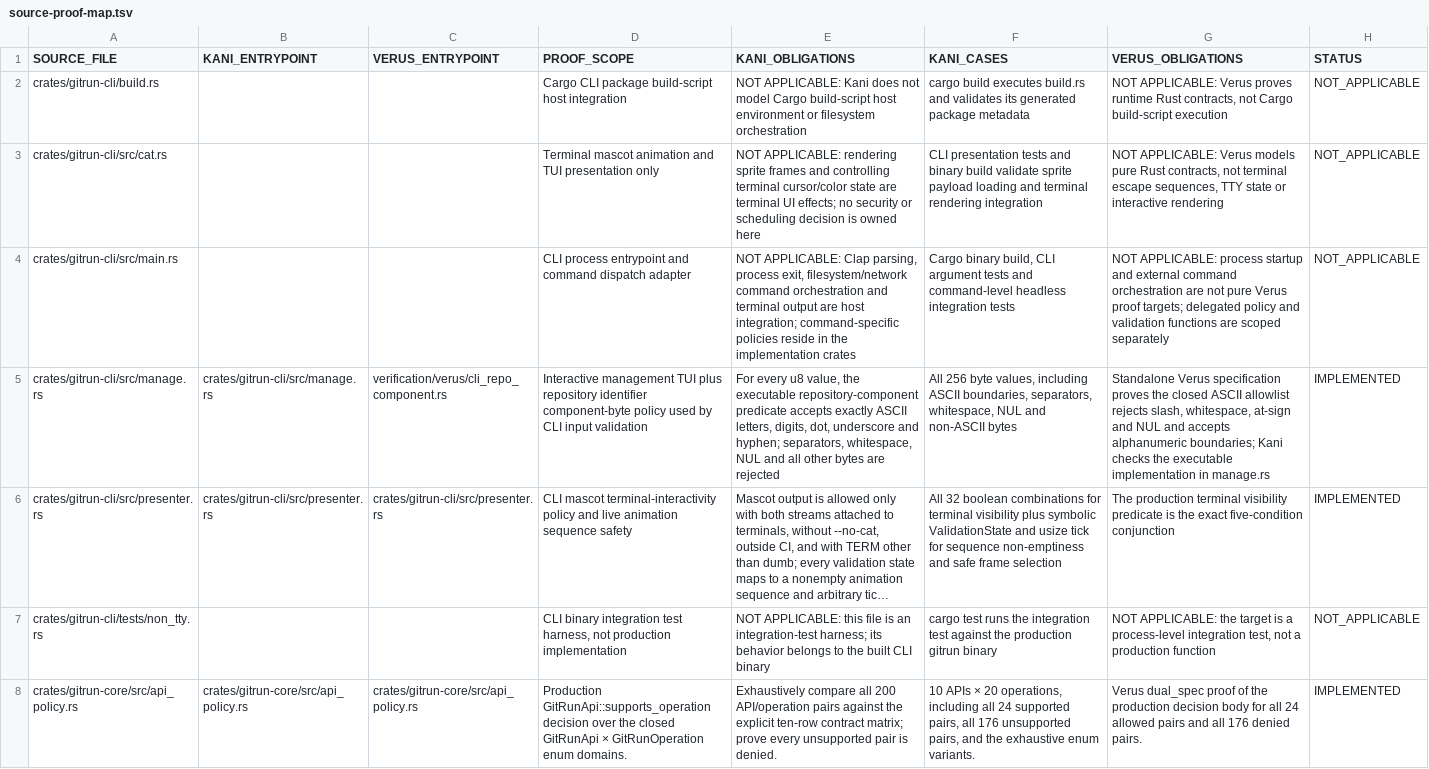
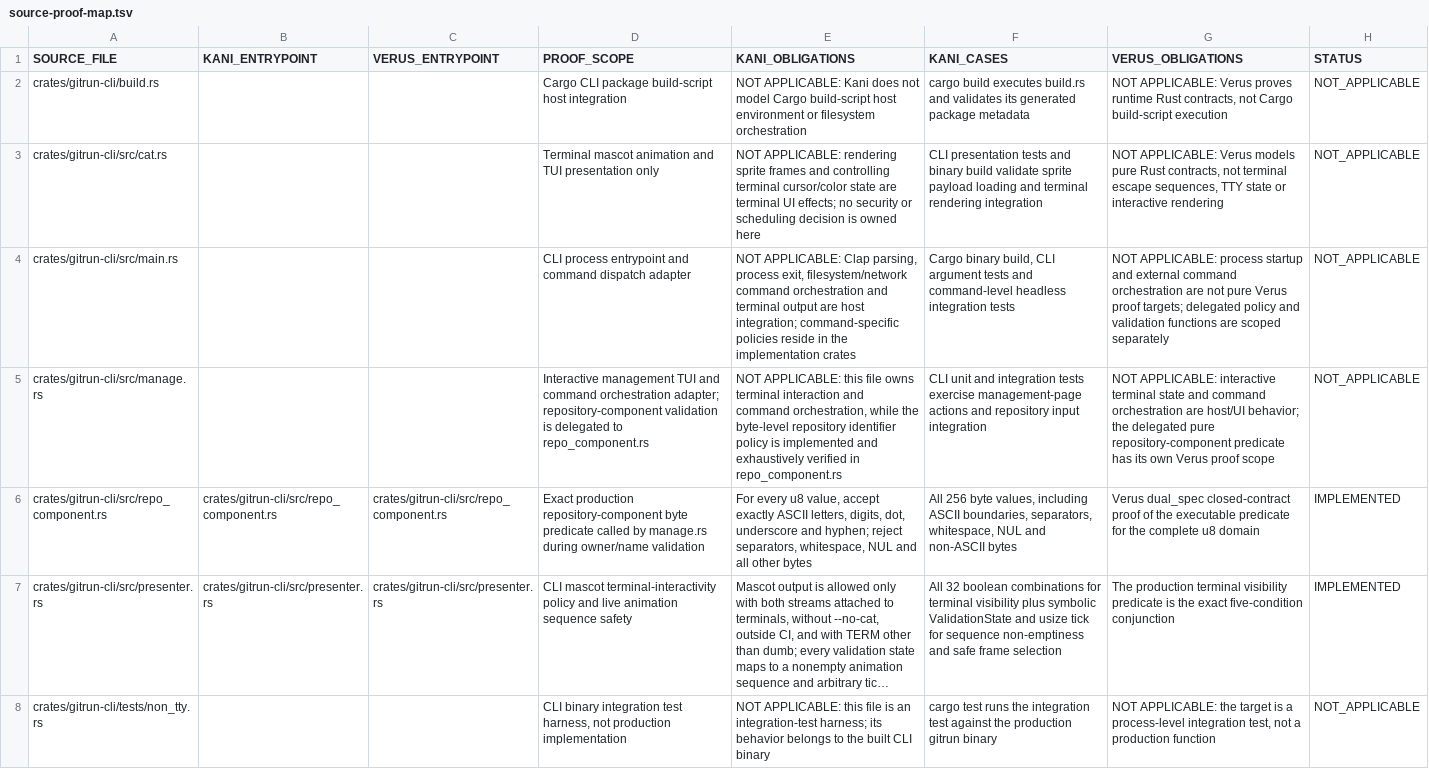
Before and after one commit to Vider06/GitRun, a TSV file: verification/source-proof-map.tsv, drawn as a sheet; only a part is shown; the shorter side is filled out with more unchanged rows; long unchanged cells end in …; the diff names each change by its address in the sheet, - before the commit and + after, or states it on an @@ line.

Commit message:
fix(ci): map CLI component proofs to production module

```diff
--- a/verification/source-proof-map.tsv
+++ b/verification/source-proof-map.tsv
-B5 (KANI_ENTRYPOINT): crates/gitrun-cli/src/manage.rs
+B5 (KANI_ENTRYPOINT): (empty)
-C5 (VERUS_ENTRYPOINT): verification/verus/cli_repo_component.rs
+C5 (VERUS_ENTRYPOINT): (empty)
-D5 (PROOF_SCOPE): …management TUI plus repository identifier component-byte policy used by CLI input validation
+D5 (PROOF_SCOPE): …management TUI and command orchestration adapter; repository-component validation is delegated to repo_component.rs
-E5 (KANI_OBLIGATIONS): For every u8 value, the executable repository-component predicate accepts exactly ASCII letters, digits, dot, underscore and hyphen; separators, whitespace, NUL and all other bytes are rejected
+E5 (KANI_OBLIGATIONS): NOT APPLICABLE: this file owns terminal interaction and command orchestration, while the byte-level repository identifier policy is implemented and exhaustively verified in repo_component.rs
-F5 (KANI_CASES): All 256 byte values, including ASCII boundaries, separators, whitespace, NUL and non-ASCII bytes
+F5 (KANI_CASES): CLI unit and integration tests exercise management-page actions and repository input integration
-G5 (VERUS_OBLIGATIONS): Standalone Verus specification proves the closed ASCII allowlist rejects slash, whitespace, at-sign and NUL and accepts alphanumeric boundaries; Kani checks the executable implementation in manage.rs
+G5 (VERUS_OBLIGATIONS): NOT APPLICABLE: interactive terminal state and command orchestration are host/UI behavior; the delegated pure repository-component predicate has its own Verus proof scope
-H5 (STATUS): IMPLEMENTED
+H5 (STATUS): NOT_APPLICABLE
+row 6: crates/gitrun-cli/src/repo_component.rs | crates/gitrun-cli/src/repo_component.rs | crates/gitrun-cli/src/repo_component.rs | Exact production repository-component byte predicate called by manage.rs during owner/name validation | For every u8 value, accept exactly ASCII letters, digits, dot, underscore and hyphen; reject separators, whitespace, NUL and all other bytes | All 256 byte values, including ASCII boundaries, separators, whitespace, NUL and non-ASCII bytes | Verus dual_spec closed-contract proof of the executable predicate for the complete u8 domain | IMPLEMENTED
```
